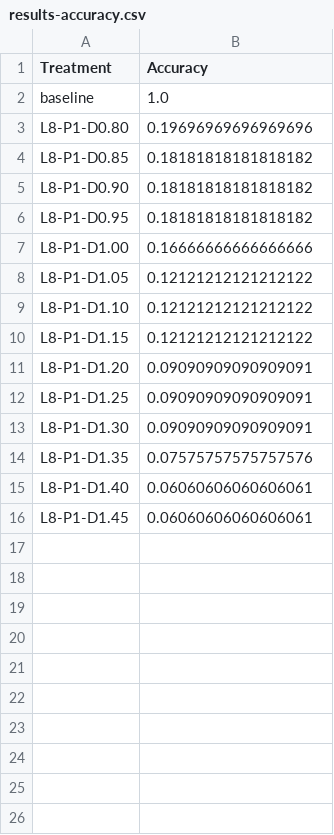
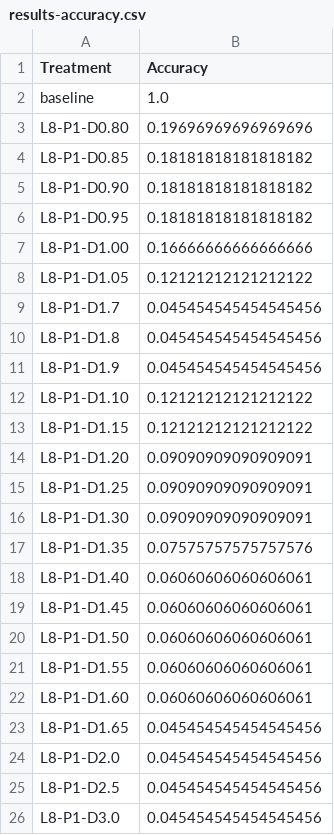
Before and after one commit to aimonbc24/abliteration-unlearning, a CSV file: results/TOFU/world_facts/denom_search/results-accuracy.csv, drawn as a sheet; the diff names each change by its address in the sheet, - before the commit and + after, or states it on an @@ line.

```diff
--- a/results/TOFU/world_facts/denom_search/results-accuracy.csv
+++ b/results/TOFU/world_facts/denom_search/results-accuracy.csv
+row 9: L8-P1-D1.7 | 0.045454545454545456
+row 10: L8-P1-D1.8 | 0.045454545454545456
+row 11: L8-P1-D1.9 | 0.045454545454545456
+row 20: L8-P1-D1.50 | 0.06060606060606061
+row 21: L8-P1-D1.55 | 0.06060606060606061
+row 22: L8-P1-D1.60 | 0.06060606060606061
+row 23: L8-P1-D1.65 | 0.045454545454545456
+row 24: L8-P1-D2.0 | 0.045454545454545456
+row 25: L8-P1-D2.5 | 0.045454545454545456
+row 26: L8-P1-D3.0 | 0.045454545454545456
```
Also changed, not shown: results/TOFU/world_facts/denom_search/results-binary.csv, 12 other files.
